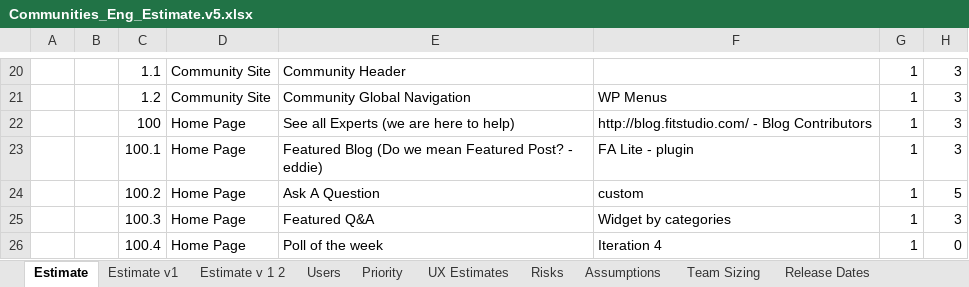
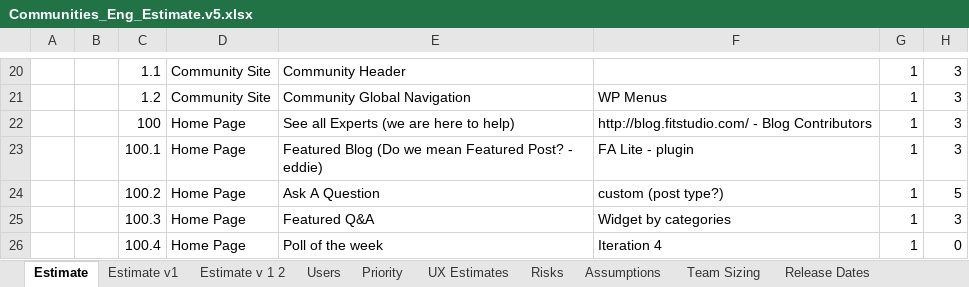
Before and after one commit to starbunks/ilikebeer, an Excel workbook: estimation/Communities_Eng_Estimate.v5.xlsx, sheet Estimate, drawn as a sheet; only a part is shown, gaps mark what is left out; values as stored, in another font and other column widths than the file's, no borders; the diff names each change by its address in the sheet, - before the commit and + after, or states it on an @@ line.

Commit message:
/ ‘estimation/Communities_Eng_Estimate.v5.xlsx’

```diff
--- a/estimation/Communities_Eng_Estimate.v5.xlsx (sheet Estimate)
+++ b/estimation/Communities_Eng_Estimate.v5.xlsx (sheet Estimate)
-F24: custom
+F24: custom (post type?)
```
